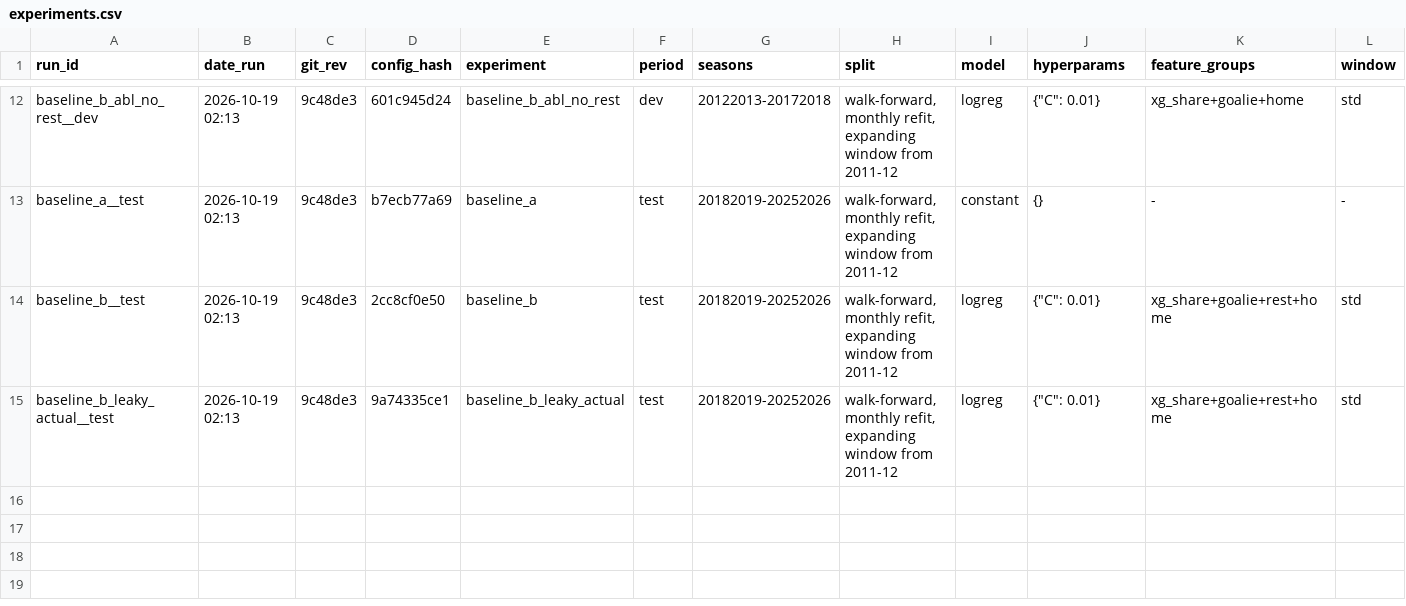
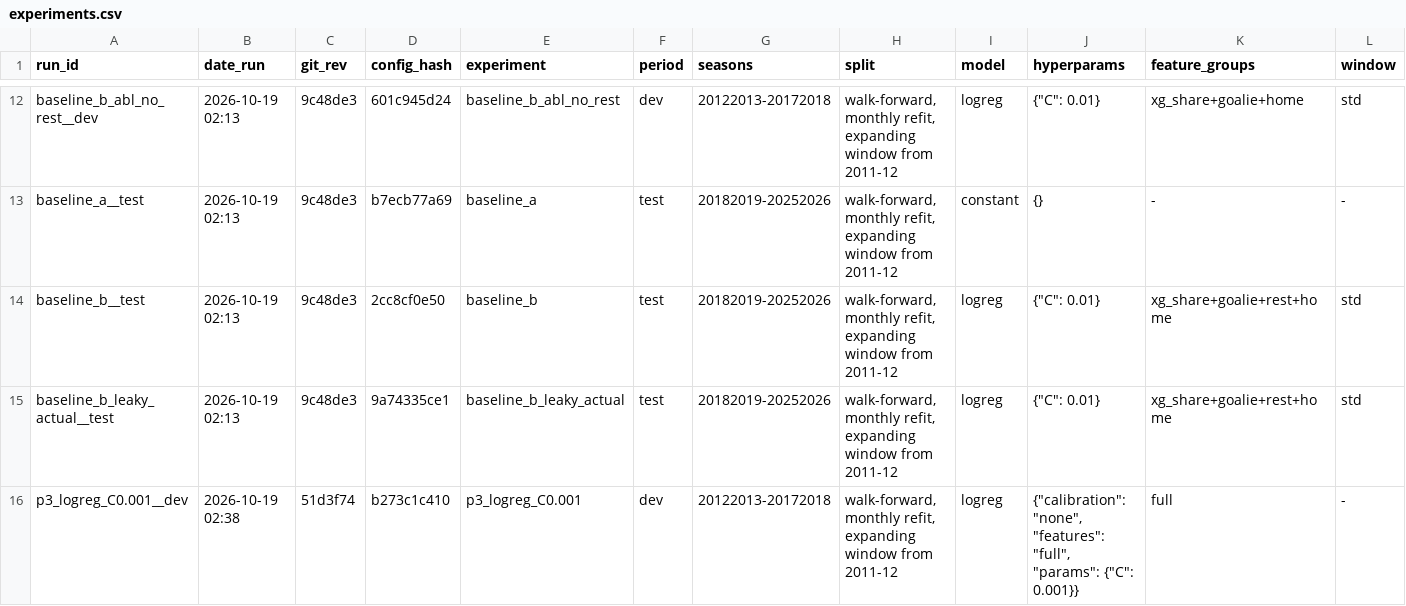
Before and after one commit to Sevbro123/swedish-suede, a CSV file: results/experiments.csv, drawn as a sheet; only a part is shown, gaps mark what is left out; rows hold the shown columns only; the diff names each change by its address in the sheet, - before the commit and + after, or states it on an @@ line.

```diff
--- a/results/experiments.csv
+++ b/results/experiments.csv
+row 16: p3_logreg_C0.001__dev | 2026-10-19 02:38 | 51d3f74 | b273c1c410 | p3_logreg_C0.001 | dev | 20122013-20172018 | walk-forward, monthly refit, expanding window from 2011-12 | logreg | {"calibration": "none", "features": "full", "params": {"C": 0.001}} | full | -
```
Also changed, not shown: 2 other files.
